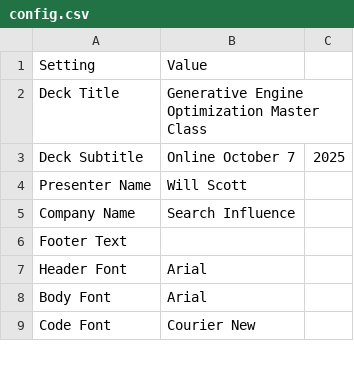
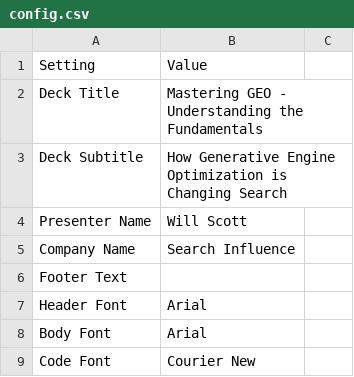
Before and after one commit to willscott-v2/smx-oct-slides, a CSV file: config.csv, drawn as a sheet; only a part is shown.

```diff
--- a/config.csv
+++ b/config.csv
@@ -1,4 +1,4 @@
 Setting,Value
-Deck Title,Generative Engine Optimization Master Class
-Deck Subtitle,Online October 7, 2025
+Deck Title,Mastering GEO - Understanding the Fundamentals
+Deck Subtitle,How Generative Engine Optimization is Changing Search
 Presenter Name,Will Scott
```
Also changed, not shown: slides.csv.
